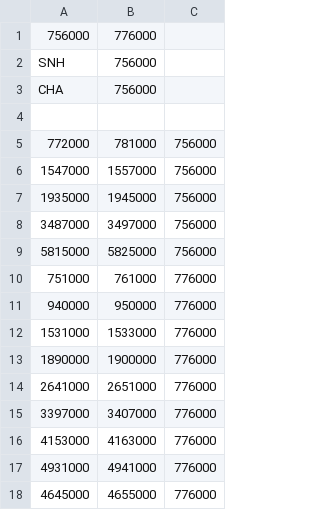
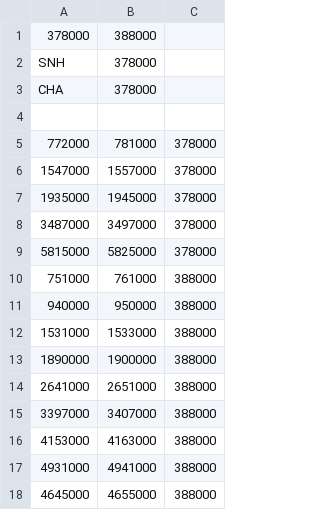
Before and after one commit to AICP/device_google_muzel, a CSV file: radio/tokay/coex/display_primary_mipi_coex_table.csv, drawn as a sheet.

```diff
--- a/radio/tokay/coex/display_primary_mipi_coex_table.csv
+++ b/radio/tokay/coex/display_primary_mipi_coex_table.csv
@@ -1,18 +1,18 @@
-756000,776000
-SNH,756000
-CHA,756000
+378000,388000
+SNH,378000
+CHA,378000
 
-772000,781000,756000
-1547000,1557000,756000
-1935000,1945000,756000
-3487000,3497000,756000
-5815000,5825000,756000
-751000,761000,776000
-940000,950000,776000
-1531000,1533000,776000
-1890000,1900000,776000
-2641000,2651000,776000
-3397000,3407000,776000
-4153000,4163000,776000
-4931000,4941000,776000
-4645000,4655000,776000
+772000,781000,378000
+1547000,1557000,378000
+1935000,1945000,378000
+3487000,3497000,378000
+5815000,5825000,378000
+751000,761000,388000
+940000,950000,388000
+1531000,1533000,388000
+1890000,1900000,388000
+2641000,2651000,388000
+3397000,3407000,388000
+4153000,4163000,388000
+4931000,4941000,388000
+4645000,4655000,388000
```
Also changed, not shown: radio/caiman/coex/display_primary_mipi_coex_table.csv, radio/komodo/coex/display_primary_mipi_coex_table.csv, 3 other files.
